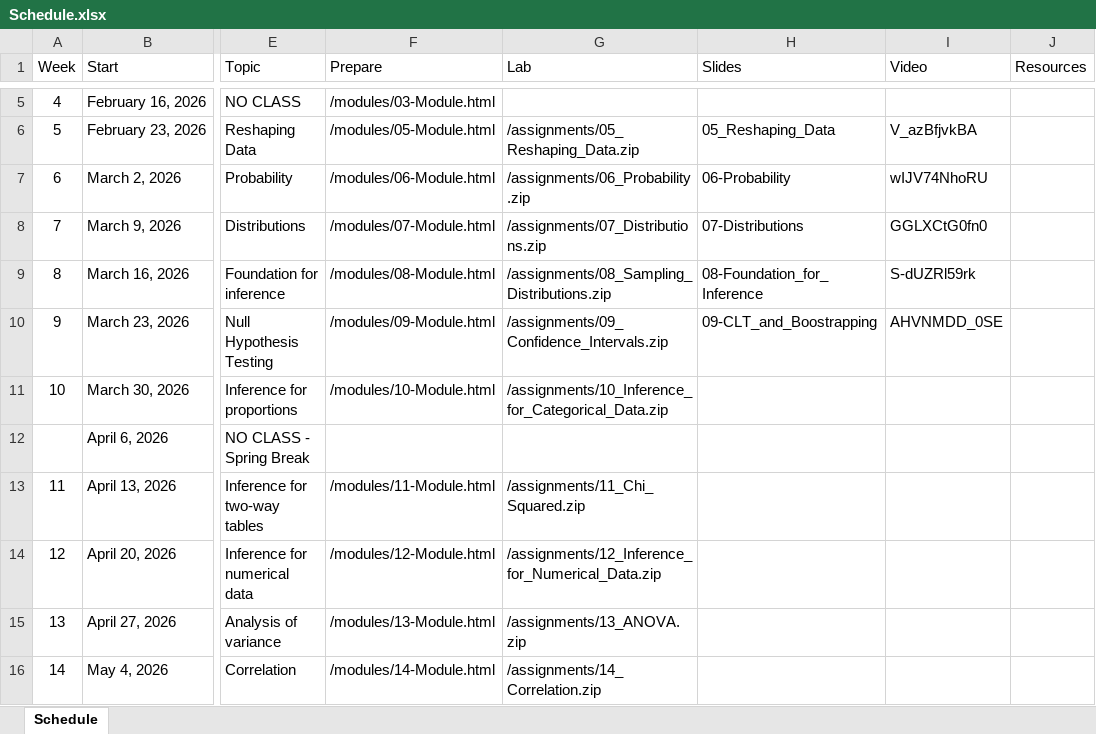
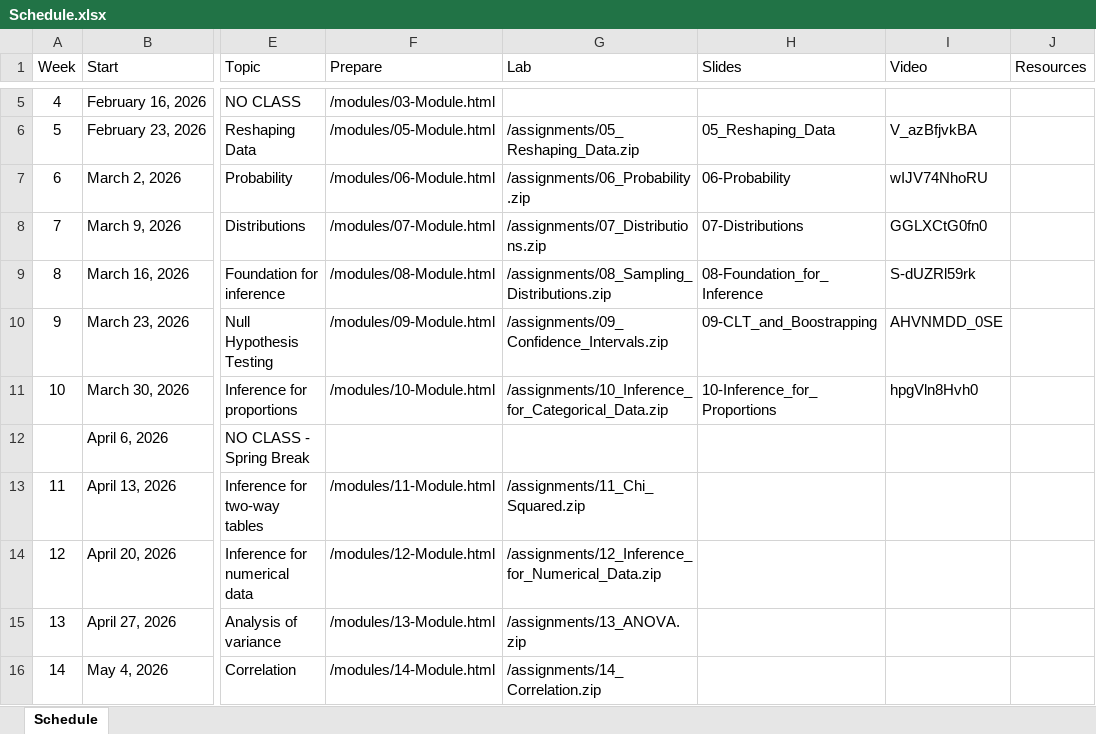
Before and after one commit to jbryer/IS381-2026-Spring, an Excel workbook: Schedule.xlsx, sheet Schedule, drawn as a sheet; only a part is shown, gaps mark what is left out; values as stored, in another font and other column widths than the file's, no borders; the diff names each change by its address in the sheet, - before the commit and + after, or states it on an @@ line.

Commit message:
Added meetup.

```diff
--- a/Schedule.xlsx (sheet Schedule)
+++ b/Schedule.xlsx (sheet Schedule)
-H11 (Slides): (empty)
+H11 (Slides): 10-Inference_for_Proportions
-I11 (Video): (empty)
+I11 (Video): hpgVln8Hvh0
```
Also changed, not shown: 22 other files.
